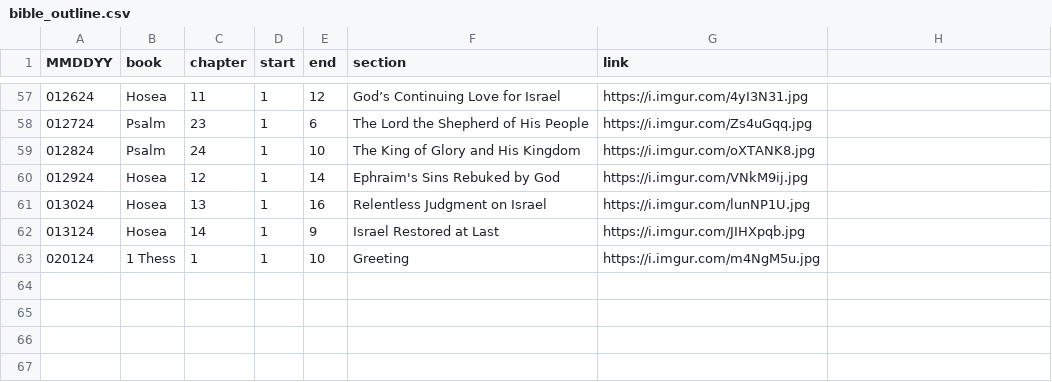
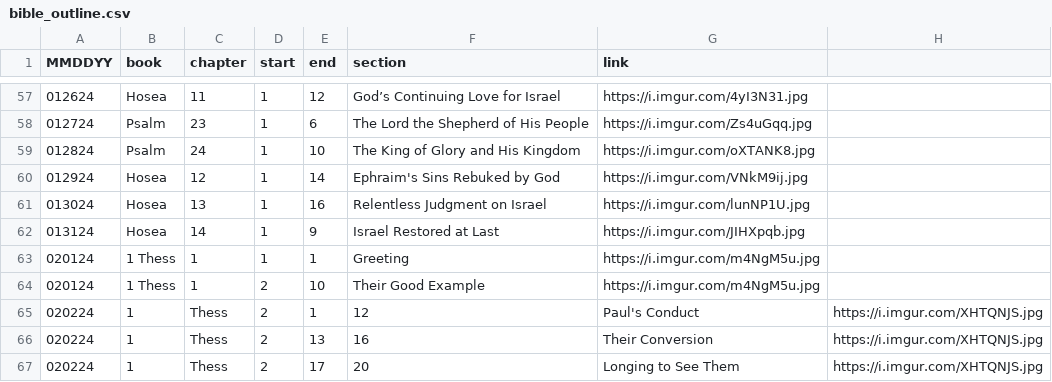
Before and after one commit to marko-polo-cheno/scribblingScribe, a CSV file: bible_outline.csv, drawn as a sheet; only a part is shown, gaps mark what is left out.

Commit message:
Update bible_outline.csv

```diff
--- a/bible_outline.csv
+++ b/bible_outline.csv
@@ -62,2 +62,6 @@ MMDDYY,book,chapter,start,end,section,link
 013124,Hosea,14,1,9,Israel Restored at Last,https://i.imgur.com/JIHXpqb.jpg
-020124,1 Thess,1,1,10,Greeting,https://i.imgur.com/m4NgM5u.jpg
+020124,1 Thess,1,1,1,Greeting,https://i.imgur.com/m4NgM5u.jpg
+020124,1 Thess,1,2,10,Their Good Example,https://i.imgur.com/m4NgM5u.jpg
+020224,1,Thess,2,1,12,Paul's Conduct,https://i.imgur.com/XHTQNJS.jpg
+020224,1,Thess,2,13,16,Their Conversion,https://i.imgur.com/XHTQNJS.jpg
+020224,1,Thess,2,17,20,Longing to See Them,https://i.imgur.com/XHTQNJS.jpg
```
